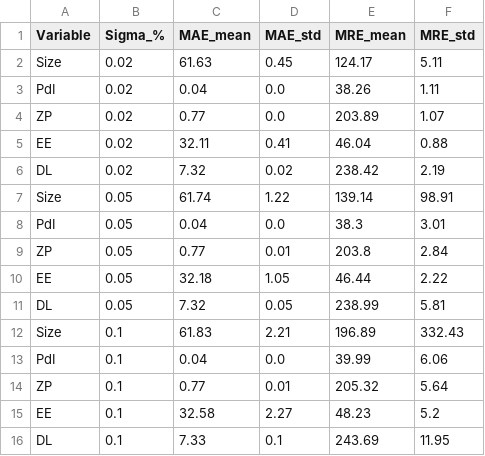
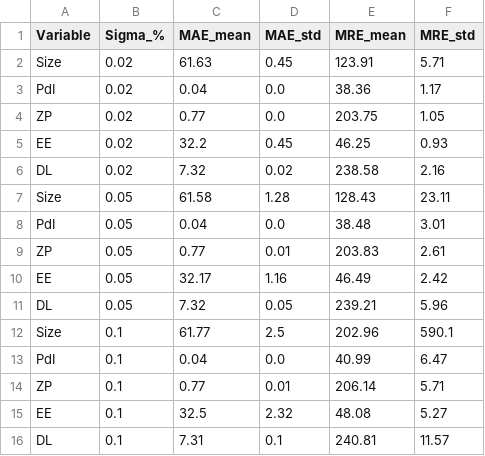
Before and after one commit to emma-reig/TFM_MuBiB_Emma-Reig, a CSV file: Design_Expert/Experimental_synthesis/Without convolution/Metrics_noise_R1.csv, drawn as a sheet.

```diff
--- a/Design_Expert/Experimental_synthesis/Without convolution/Metrics_noise_R1.csv
+++ b/Design_Expert/Experimental_synthesis/Without convolution/Metrics_noise_R1.csv
@@ -1,16 +1,16 @@
 Variable,Sigma_%,MAE_mean,MAE_std,MRE_mean,MRE_std
-Size,0.02,61.63,0.45,124.17,5.11
-PdI,0.02,0.04,0.0,38.26,1.11
-ZP,0.02,0.77,0.0,203.89,1.07
-EE,0.02,32.11,0.41,46.04,0.88
-DL,0.02,7.32,0.02,238.42,2.19
-Size,0.05,61.74,1.22,139.14,98.91
-PdI,0.05,0.04,0.0,38.3,3.01
-ZP,0.05,0.77,0.01,203.8,2.84
-EE,0.05,32.18,1.05,46.44,2.22
-DL,0.05,7.32,0.05,238.99,5.81
-Size,0.1,61.83,2.21,196.89,332.43
-PdI,0.1,0.04,0.0,39.99,6.06
-ZP,0.1,0.77,0.01,205.32,5.64
-EE,0.1,32.58,2.27,48.23,5.2
-DL,0.1,7.33,0.1,243.69,11.95
+Size,0.02,61.63,0.45,123.91,5.71
+PdI,0.02,0.04,0.0,38.36,1.17
+ZP,0.02,0.77,0.0,203.75,1.05
+EE,0.02,32.2,0.45,46.25,0.93
+DL,0.02,7.32,0.02,238.58,2.16
+Size,0.05,61.58,1.28,128.43,23.11
+PdI,0.05,0.04,0.0,38.48,3.01
+ZP,0.05,0.77,0.01,203.83,2.61
+EE,0.05,32.17,1.16,46.49,2.42
+DL,0.05,7.32,0.05,239.21,5.96
+Size,0.1,61.77,2.5,202.96,590.1
+PdI,0.1,0.04,0.0,40.99,6.47
+ZP,0.1,0.77,0.01,206.14,5.71
+EE,0.1,32.5,2.32,48.08,5.27
+DL,0.1,7.31,0.1,240.81,11.57
```
Also changed, not shown: Design_Expert/Experimental_synthesis/Without convolution/Metrics_noise_R2.csv, 2 other files.
